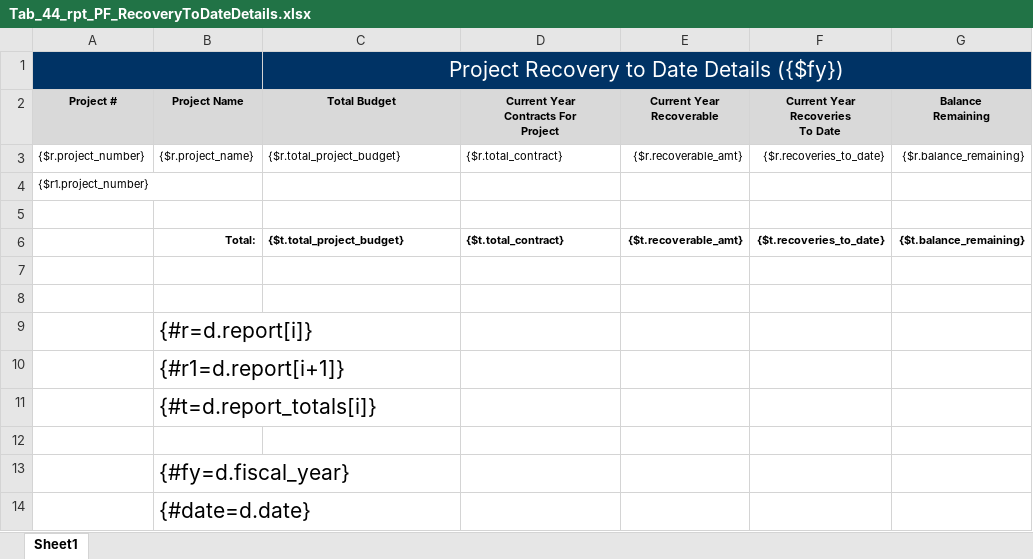
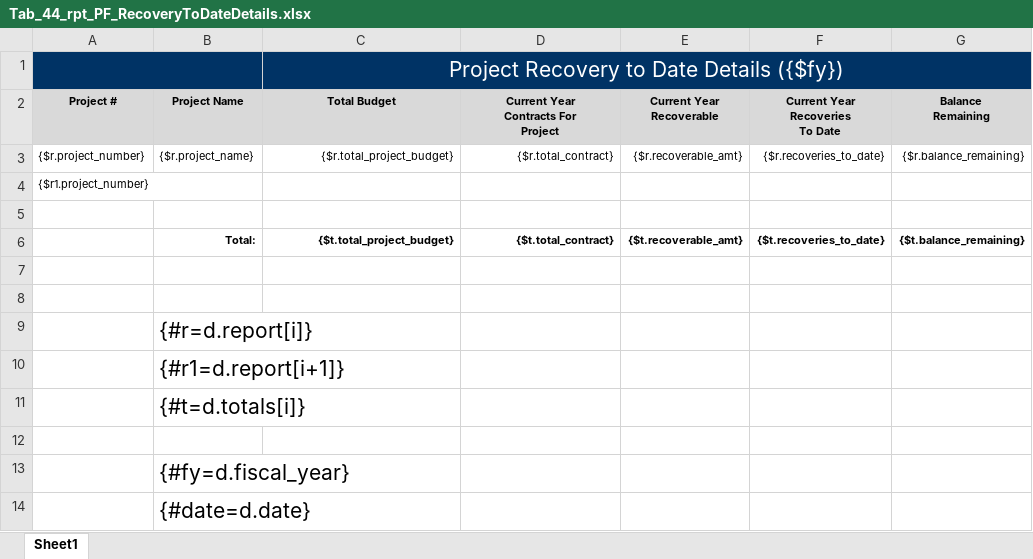
Before and after one commit to bcgov/gdx-agreements-tracker, an Excel workbook: backend/reports/xlsx/Tab_44_rpt_PF_RecoveryToDateDetails.xlsx, sheet Sheet1, drawn as a sheet; values as stored, in another font and other column widths than the file's, no borders; charts and pictures not drawn; the diff names each change by its address in the sheet, - before the commit and + after, or states it on an @@ line.

```diff
--- a/backend/reports/xlsx/Tab_44_rpt_PF_RecoveryToDateDetails.xlsx (sheet Sheet1)
+++ b/backend/reports/xlsx/Tab_44_rpt_PF_RecoveryToDateDetails.xlsx (sheet Sheet1)
-C3:D3 alignment: left
+C3:D3 alignment: right
-C6:D6 alignment: left
+C6:D6 alignment: right
-B11 (Project Name): {#t=d.report_totals[i]}
+B11 (Project Name): {#t=d.totals[i]}
```
Also changed, not shown: 1 other file.
